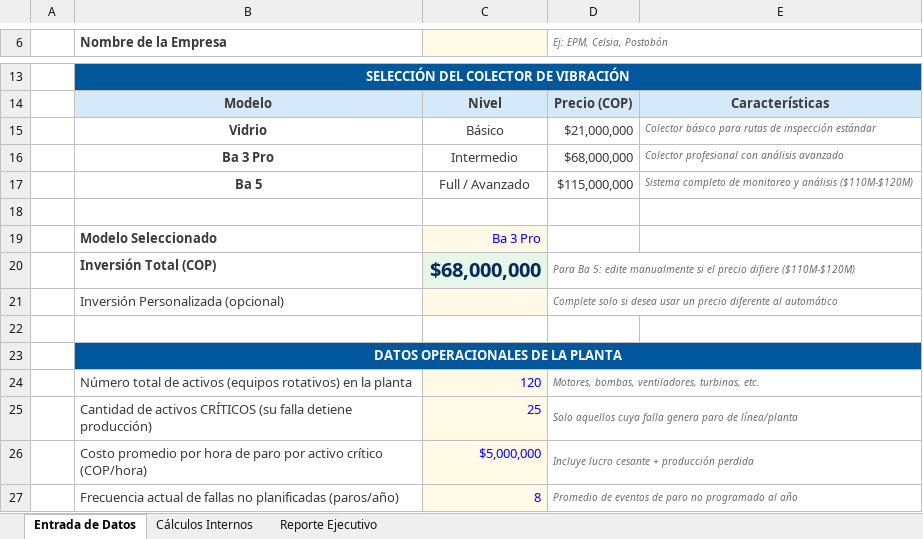
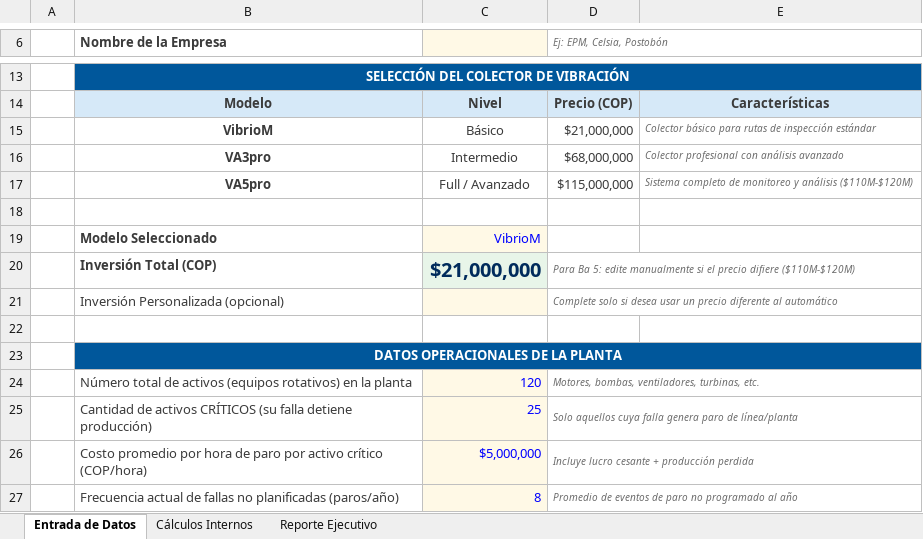
Before and after one commit to tatan8n/RoiApp, an Excel workbook: Calculadora_ROI_AMAQ.xlsx, sheet Entrada de Datos, drawn as a sheet; only a part is shown, gaps mark what is left out; values as stored, in another font and other column widths than the file's, no borders; the diff names each change by its address in the sheet, - before the commit and + after, or states it on an @@ line.

```diff
--- a/Calculadora_ROI_AMAQ.xlsx (sheet Entrada de Datos)
+++ b/Calculadora_ROI_AMAQ.xlsx (sheet Entrada de Datos)
-B15 (Nombre de la Empresa): Vidrio
+B15 (Nombre de la Empresa): VibrioM
-B16 (Nombre de la Empresa): Ba 3 Pro
+B16 (Nombre de la Empresa): VA3pro
-B17 (Nombre de la Empresa): Ba 5
+B17 (Nombre de la Empresa): VA5pro
-C19: Ba 3 Pro
+C19: VibrioM
-C20: $68,000,000
+C20: $21,000,000
```
Also changed, not shown: sheet Cálculos Internos, sheet Reporte Ejecutivo, charts or pictures, 21 other files.
